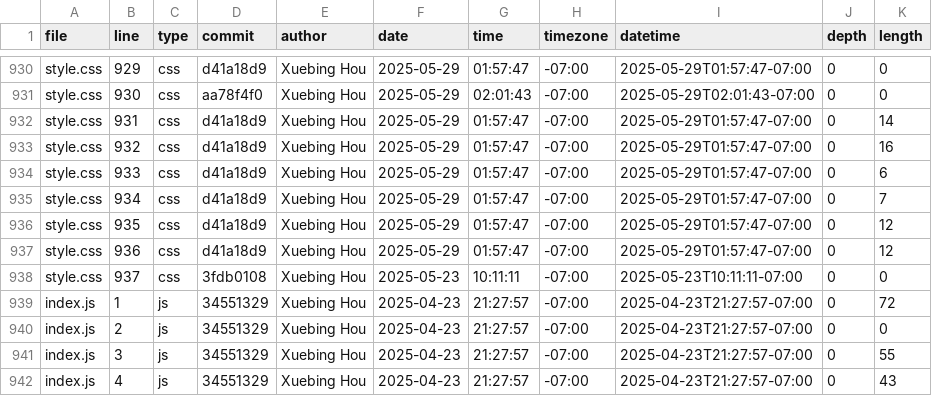
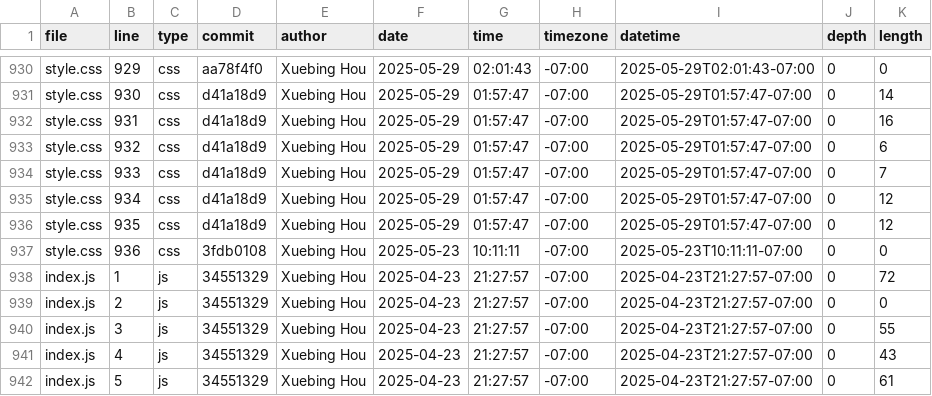
Before and after one commit to GaeaHou/portfolio, a CSV file: meta/loc.csv, drawn as a sheet; only a part is shown, gaps mark what is left out; the shorter side is filled out with more unchanged rows; the diff covers the shown part only; the diff names each change by its address in the sheet, - before the commit and + after, or states it on an @@ line.

```diff
--- a/meta/loc.csv
+++ b/meta/loc.csv
-D930 (commit): d41a18d9
+D930 (commit): aa78f4f0
-G930 (time): 01:57:47
+G930 (time): 02:01:43
-I930 (datetime): 2025-05-29T01:57:47-07:00
+I930 (datetime): 2025-05-29T02:01:43-07:00
-D931 (commit): aa78f4f0
+D931 (commit): d41a18d9
-G931 (time): 02:01:43
+G931 (time): 01:57:47
-I931 (datetime): 2025-05-29T02:01:43-07:00
+I931 (datetime): 2025-05-29T01:57:47-07:00
-K931 (length): 0
+K931 (length): 14
-K932 (length): 14
+K932 (length): 16
-K933 (length): 16
+K933 (length): 6
-K934 (length): 6
+K934 (length): 7
-K935 (length): 7
+K935 (length): 12
-D937 (commit): d41a18d9
+D937 (commit): 3fdb0108
-F937 (date): 2025-05-29
+F937 (date): 2025-05-23
-G937 (time): 01:57:47
+G937 (time): 10:11:11
-I937 (datetime): 2025-05-29T01:57:47-07:00
+I937 (datetime): 2025-05-23T10:11:11-07:00
-K937 (length): 12
+K937 (length): 0
-row 938: style.css | 937 | css | 3fdb0108 | Xuebing Hou | 2025-05-23 | 10:11:11 | -07:00 | 2025-05-23T10:11:11-07:00 | 0 | 0
```
Also changed, not shown: 30 edited cells elsewhere in this file.
